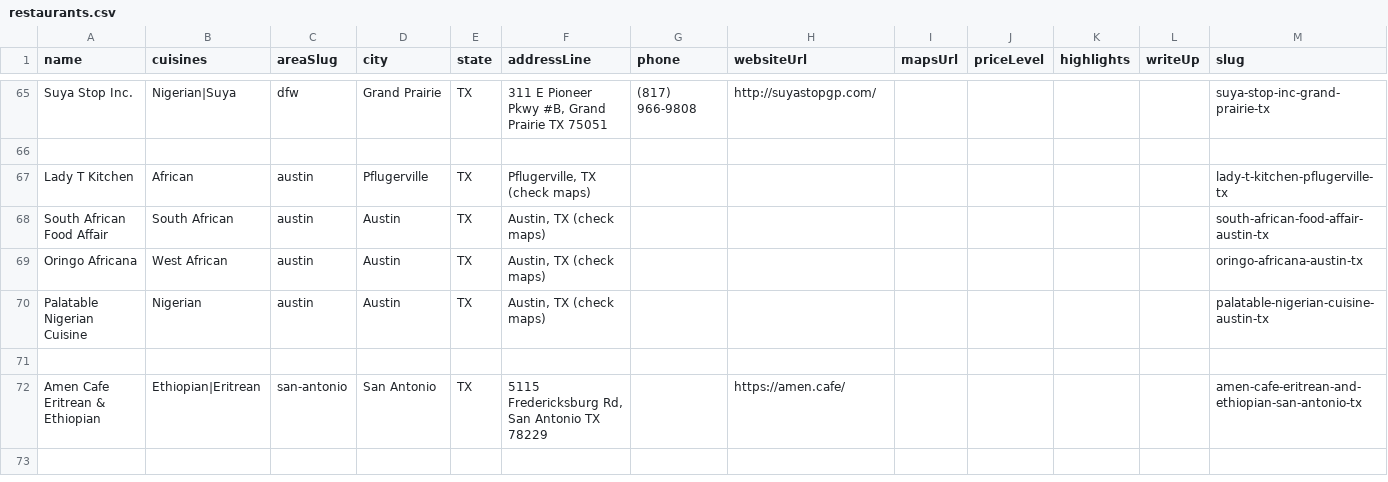
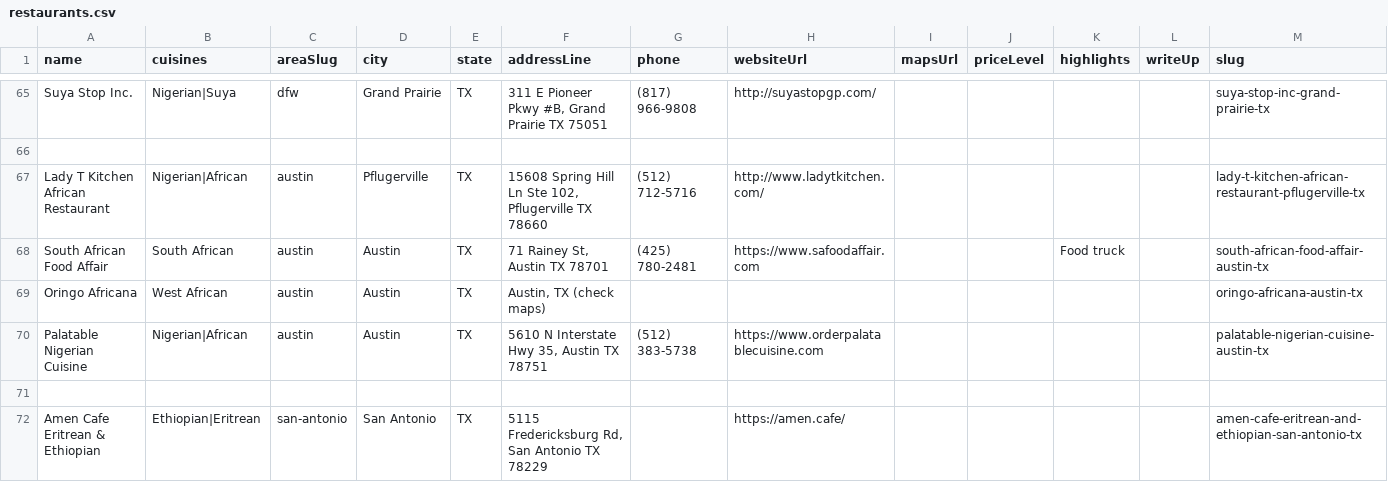
Before and after one commit to oobaretin/realtasteofafrica, a CSV file: realtasteofafrica/data/restaurants.csv, drawn as a sheet; only a part is shown, gaps mark what is left out; the shorter side is filled out with more unchanged rows.

Commit message:
data: fill Austin-area addresses

```diff
--- a/realtasteofafrica/data/restaurants.csv
+++ b/realtasteofafrica/data/restaurants.csv
@@ -66,6 +66,6 @@ Suya Stop Inc.,Nigerian|Suya,dfw,Grand Prairie,TX,"311 E Pioneer Pkwy #B, Grand
 
-Lady T Kitchen,African,austin,Pflugerville,TX,"Pflugerville, TX (check maps)",,,,,,,lady-t-kitchen-pflugerville-tx
-South African Food Affair,South African,austin,Austin,TX,"Austin, TX (check maps)",,,,,,,south-african-food-affair-austin-tx
+Lady T Kitchen African Restaurant,Nigerian|African,austin,Pflugerville,TX,"15608 Spring Hill Ln Ste 102, Pflugerville TX 78660","(512) 712-5716",http://www.ladytkitchen.com/,,,,,lady-t-kitchen-african-restaurant-pflugerville-tx
+South African Food Affair,South African,austin,Austin,TX,"71 Rainey St, Austin TX 78701","(425) 780-2481",https://www.safoodaffair.com,,,"Food truck",,south-african-food-affair-austin-tx
 Oringo Africana,West African,austin,Austin,TX,"Austin, TX (check maps)",,,,,,,oringo-africana-austin-tx
-Palatable Nigerian Cuisine,Nigerian,austin,Austin,TX,"Austin, TX (check maps)",,,,,,,palatable-nigerian-cuisine-austin-tx
+Palatable Nigerian Cuisine,Nigerian|African,austin,Austin,TX,"5610 N Interstate Hwy 35, Austin TX 78751","(512) 383-5738",https://www.orderpalatablecuisine.com,,,,,palatable-nigerian-cuisine-austin-tx
 
```
Also changed, not shown: 1 other file.
